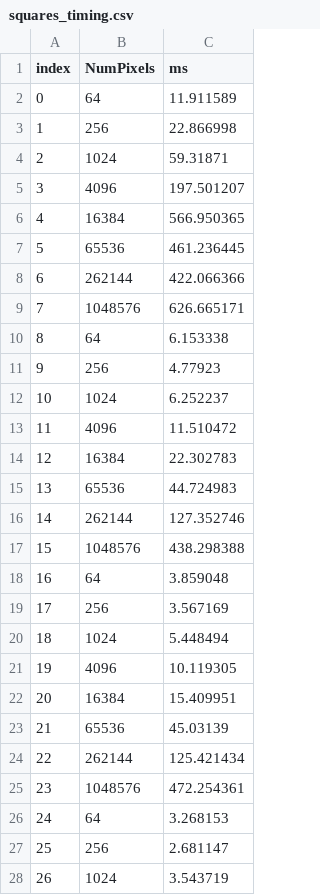
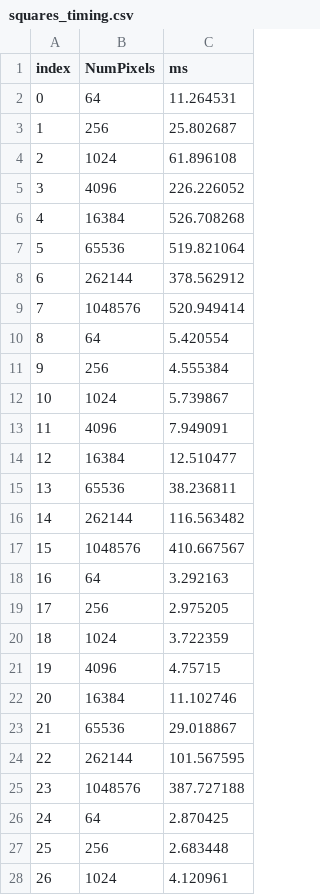
Before and after one commit to icm-dac/QuRad, a CSV file: example_data/benchmark/squares_timing.csv, drawn as a sheet; only a part is shown; the diff covers the shown part only.

```diff
--- a/example_data/benchmark/squares_timing.csv
+++ b/example_data/benchmark/squares_timing.csv
@@ -1,28 +1,28 @@
 index,NumPixels,ms
-0,64,11.911589
-1,256,22.866998
-2,1024,59.31871
-3,4096,197.501207
-4,16384,566.950365
-5,65536,461.236445
-6,262144,422.066366
-7,1048576,626.665171
-8,64,6.153338
-9,256,4.77923
-10,1024,6.252237
-11,4096,11.510472
-12,16384,22.302783
-13,65536,44.724983
-14,262144,127.352746
-15,1048576,438.298388
-16,64,3.859048
-17,256,3.567169
-18,1024,5.448494
-19,4096,10.119305
-20,16384,15.409951
-21,65536,45.03139
-22,262144,125.421434
-23,1048576,472.254361
-24,64,3.268153
-25,256,2.681147
-26,1024,3.543719
+0,64,11.264531
+1,256,25.802687
+2,1024,61.896108
+3,4096,226.226052
+4,16384,526.708268
+5,65536,519.821064
+6,262144,378.562912
+7,1048576,520.949414
+8,64,5.420554
+9,256,4.555384
+10,1024,5.739867
+11,4096,7.949091
+12,16384,12.510477
+13,65536,38.236811
+14,262144,116.563482
+15,1048576,410.667567
+16,64,3.292163
+17,256,2.975205
+18,1024,3.722359
+19,4096,4.75715
+20,16384,11.102746
+21,65536,29.018867
+22,262144,101.567595
+23,1048576,387.727188
+24,64,2.870425
+25,256,2.683448
+26,1024,4.120961
```
Also changed, not shown: 53 edited cells elsewhere in this file, example_data/benchmark/breast_timing.csv, 34 other files.
